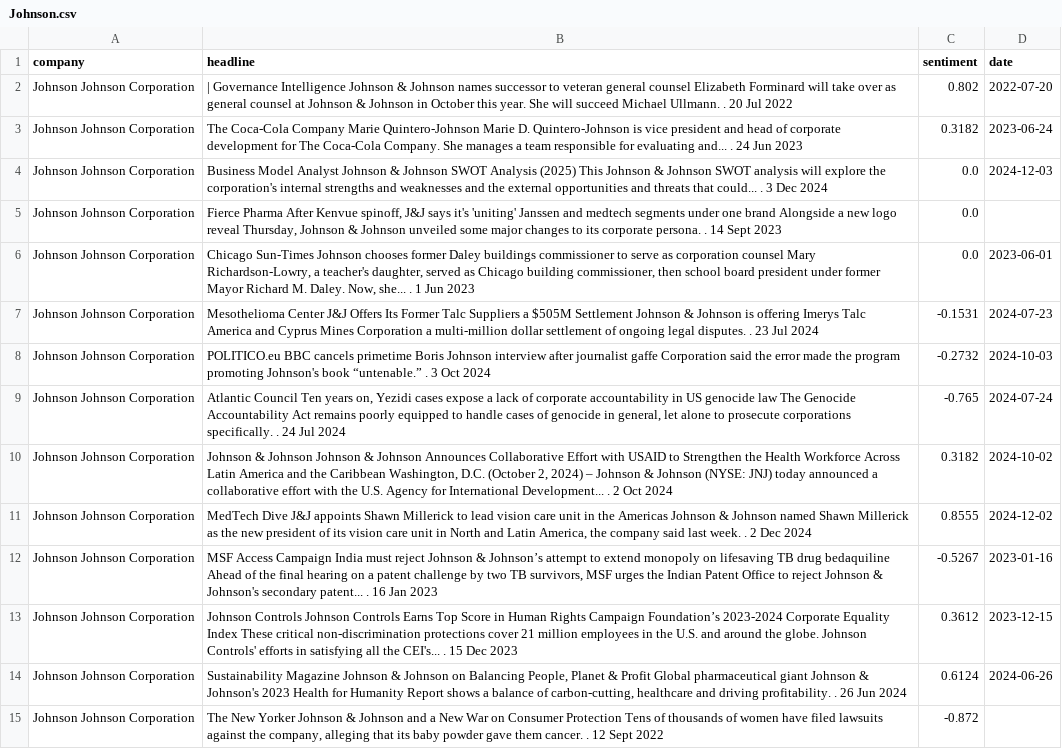
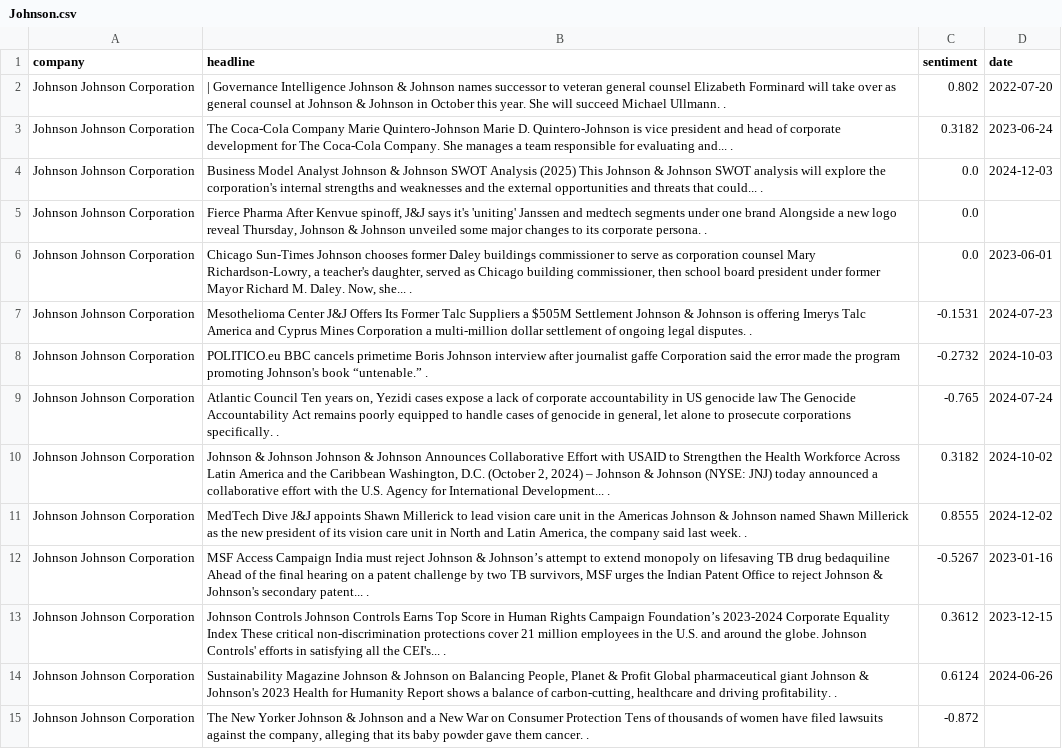
Before and after one commit to YuLeWong2002/FinancialTradingBot, a CSV file: news_sentiment/Johnson.csv, drawn as a sheet; only a part is shown; the diff covers the shown part only; the diff names each change by its address in the sheet, - before the commit and + after, or states it on an @@ line.

```diff
--- a/news_sentiment/Johnson.csv
+++ b/news_sentiment/Johnson.csv
-B2 (headline): …Ullmann. . 20 Jul 2022
+B2 (headline): …Ullmann. .
-B3 (headline): …and... . 24 Jun 2023
+B3 (headline): …and... .
-B4 (headline): …could... . 3 Dec 2024
+B4 (headline): …could... .
-B5 (headline): …persona. . 14 Sept 2023
+B5 (headline): …persona. .
-B6 (headline): …she... . 1 Jun 2023
+B6 (headline): …she... .
-B7 (headline): …disputes. . 23 Jul 2024
+B7 (headline): …disputes. .
-B8 (headline): …“untenable.” . 3 Oct 2024
+B8 (headline): …“untenable.” .
-B9 (headline): …specifically. . 24 Jul 2024
+B9 (headline): …specifically. .
-B10 (headline): …Development... . 2 Oct 2024
+B10 (headline): …Development... .
-B11 (headline): …week. . 2 Dec 2024
+B11 (headline): …week. .
-B12 (headline): …patent... . 16 Jan 2023
+B12 (headline): …patent... .
-B13 (headline): …CEI's... . 15 Dec 2023
+B13 (headline): …CEI's... .
-B14 (headline): …profitability. . 26 Jun 2024
+B14 (headline): …profitability. .
-B15 (headline): …cancer. . 12 Sept 2022
+B15 (headline): …cancer. .
```
Also changed, not shown: 85 edited cells elsewhere in this file, news_sentiment/Dupont_de_Nemours.csv, news_sentiment/Travellers_Companies_Inc.csv, 27 other files.
